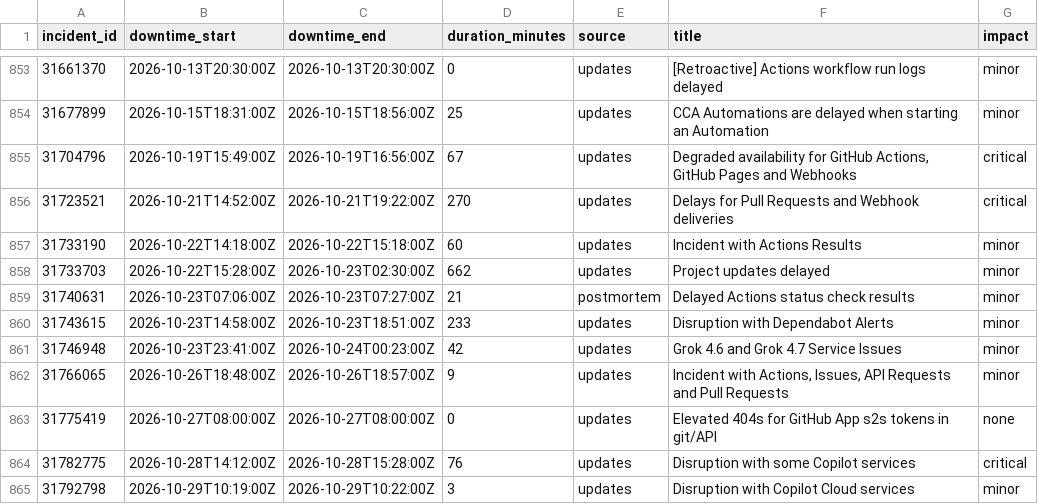
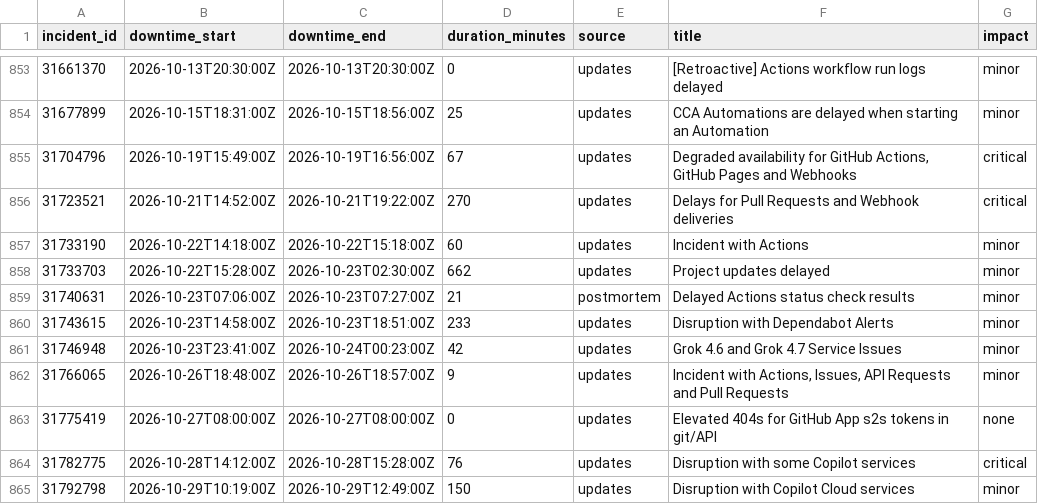
Before and after one commit to mrshu/github-statuses, a CSV file: parsed/downtime_windows.csv, drawn as a sheet; only a part is shown, gaps mark what is left out.

```diff
--- a/parsed/downtime_windows.csv
+++ b/parsed/downtime_windows.csv
@@ -856,3 +856,3 @@ incident_id,downtime_start,downtime_end,duration_minutes,source,title,impact
 31723521,2026-10-21T14:52:00Z,2026-10-21T19:22:00Z,270,updates,Delays for Pull Requests and Webhook deliveries,critical
-31733190,2026-10-22T14:18:00Z,2026-10-22T15:18:00Z,60,updates,Incident with Actions Results,minor
+31733190,2026-10-22T14:18:00Z,2026-10-22T15:18:00Z,60,updates,Incident with Actions,minor
 31733703,2026-10-22T15:28:00Z,2026-10-23T02:30:00Z,662,updates,Project updates delayed,minor
@@ -864,2 +864,2 @@ incident_id,downtime_start,downtime_end,duration_minutes,source,title,impact
 31782775,2026-10-28T14:12:00Z,2026-10-28T15:28:00Z,76,updates,Disruption with some Copilot services,critical
-31792798,2026-10-29T10:19:00Z,2026-10-29T10:22:00Z,3,updates,Disruption with Copilot Cloud services,minor
+31792798,2026-10-29T10:19:00Z,2026-10-29T12:49:00Z,150,updates,Disruption with Copilot Cloud services,minor
```
Also changed, not shown: parsed/segments.csv, 1 other file.
